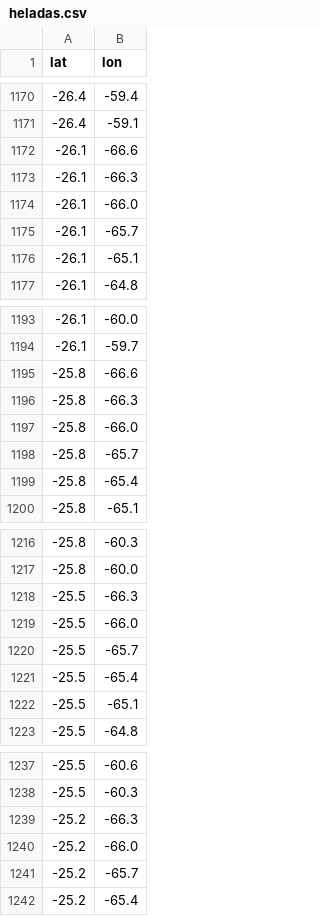
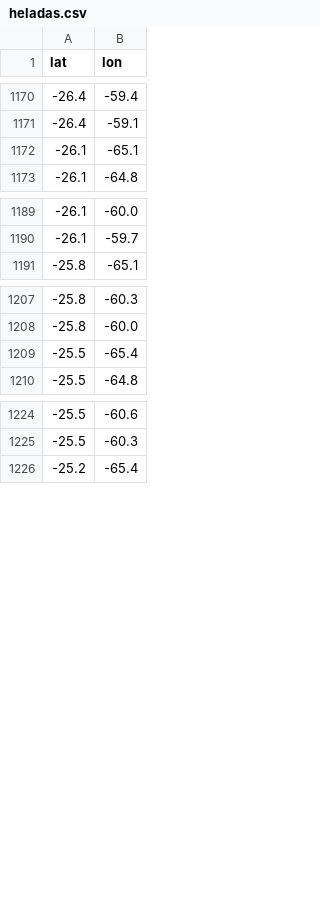
Before and after one commit to catalinafigueroabunge-web/heladas-argentina, a CSV file: heladas.csv, drawn as a sheet; only a part is shown, gaps mark what is left out; the diff covers the shown part only; the diff names each change by its address in the sheet, - before the commit and + after, or states it on an @@ line.

```diff
--- a/heladas.csv
+++ b/heladas.csv
-row 1172: -26.1 | -66.6
-row 1173: -26.1 | -66.3
-row 1174: -26.1 | -66.0
-row 1175: -26.1 | -65.7
-row 1195: -25.8 | -66.6
-row 1196: -25.8 | -66.3
-row 1197: -25.8 | -66.0
-row 1198: -25.8 | -65.7
-row 1199: -25.8 | -65.4
-row 1218: -25.5 | -66.3
-row 1219: -25.5 | -66.0
-row 1220: -25.5 | -65.7
-row 1222: -25.5 | -65.1
-row 1239: -25.2 | -66.3
-row 1240: -25.2 | -66.0
-row 1241: -25.2 | -65.7
```
Also changed, not shown: 17 removed rows elsewhere in this file, 2 other files.
